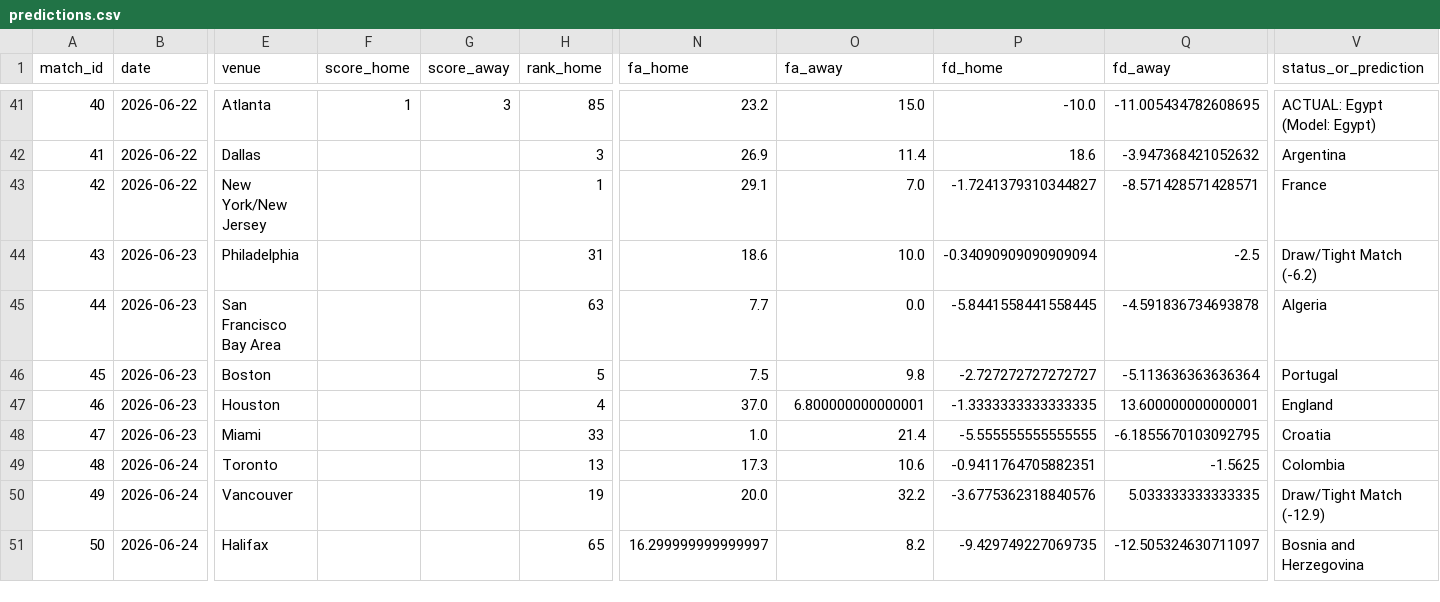
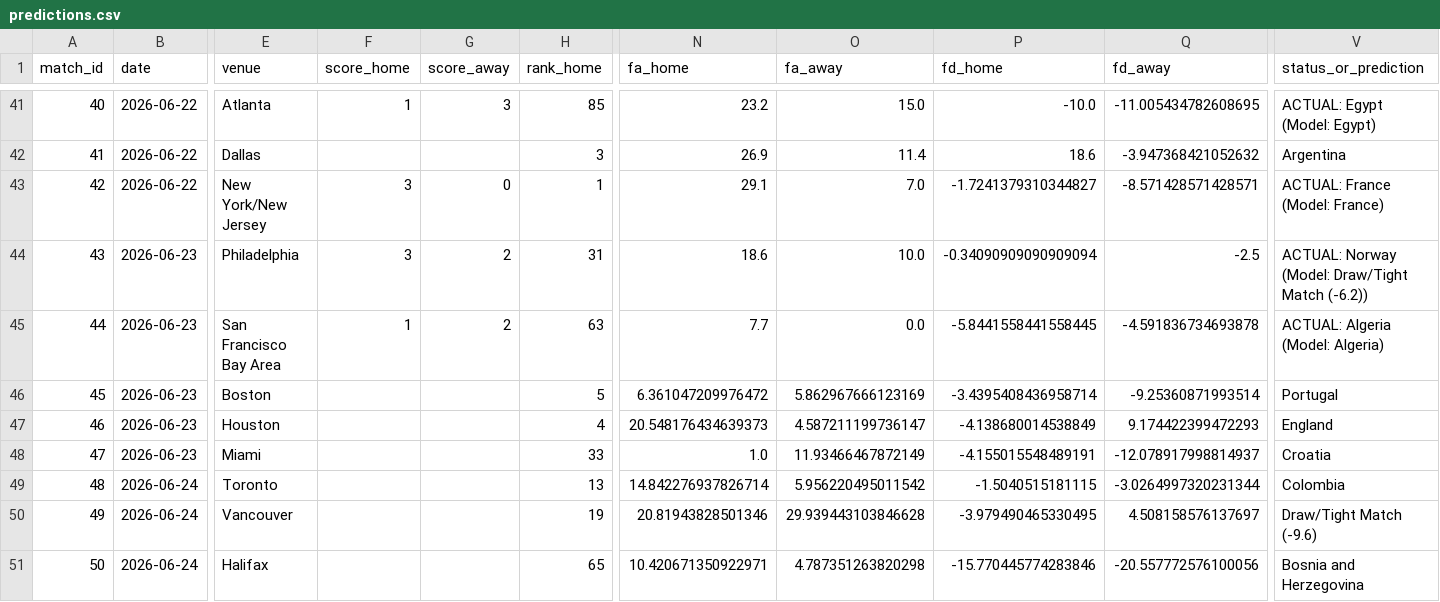
Before and after one commit to n-pham/analysis-fwc-2026, a CSV file: data/predictions.csv, drawn as a sheet; only a part is shown, gaps mark what is left out; the diff covers the shown part only; the diff names each change by its address in the sheet, - before the commit and + after, or states it on an @@ line.

```diff
--- a/data/predictions.csv
+++ b/data/predictions.csv
-F43:F44 (score_home): (empty)
+F43:F44 (score_home): 3
-G43 (score_away): (empty)
+G43 (score_away): 0
-V43 (status_or_prediction): France
+V43 (status_or_prediction): ACTUAL: France (Model: France)
-G44:G45 (score_away): (empty)
+G44:G45 (score_away): 2
-V44 (status_or_prediction): Draw/Tight Match (-6.2)
+V44 (status_or_prediction): ACTUAL: Norway (Model: Draw/Tight Match (-6.2))
-F45 (score_home): (empty)
+F45 (score_home): 1
-V45 (status_or_prediction): Algeria
+V45 (status_or_prediction): ACTUAL: Algeria (Model: Algeria)
-N46 (fa_home): 7.5
+N46 (fa_home): 6.361047209976472
-O46 (fa_away): 9.8
+O46 (fa_away): 5.862967666123169
-P46 (fd_home): -2.727272727272727
+P46 (fd_home): -3.4395408436958714
-Q46 (fd_away): -5.113636363636364
+Q46 (fd_away): -9.25360871993514
-N47 (fa_home): 37.0
+N47 (fa_home): 20.548176434639373
-O47 (fa_away): 6.800000000000001
+O47 (fa_away): 4.587211199736147
-P47 (fd_home): -1.3333333333333335
+P47 (fd_home): -4.138680014538849
-Q47 (fd_away): 13.600000000000001
+Q47 (fd_away): 9.174422399472293
-O48 (fa_away): 21.4
+O48 (fa_away): 11.93466467872149
-P48 (fd_home): -5.555555555555555
+P48 (fd_home): -4.155015548489191
-Q48 (fd_away): -6.1855670103092795
+Q48 (fd_away): -12.078917998814937
-N49 (fa_home): 17.3
+N49 (fa_home): 14.842276937826714
-O49 (fa_away): 10.6
+O49 (fa_away): 5.956220495011542
-P49 (fd_home): -0.9411764705882351
+P49 (fd_home): -1.5040515181115
-Q49 (fd_away): -1.5625
+Q49 (fd_away): -3.0264997320231344
-N50 (fa_home): 20.0
+N50 (fa_home): 20.81943828501346
-O50 (fa_away): 32.2
+O50 (fa_away): 29.939443103846628
-P50 (fd_home): -3.6775362318840576
+P50 (fd_home): -3.979490465330495
-Q50 (fd_away): 5.033333333333335
+Q50 (fd_away): 4.508158576137697
-V50 (status_or_prediction): Draw/Tight Match (-12.9)
+V50 (status_or_prediction): Draw/Tight Match (-9.6)
-N51 (fa_home): 16.299999999999997
+N51 (fa_home): 10.420671350922971
-O51 (fa_away): 8.2
+O51 (fa_away): 4.787351263820298
-P51 (fd_home): -9.429749227069735
+P51 (fd_home): -15.770445774283846
-Q51 (fd_away): -12.505324630711097
+Q51 (fd_away): -20.557772576100056
```
Also changed, not shown: 88 edited cells elsewhere in this file, data/matches.csv, 1 other file.
